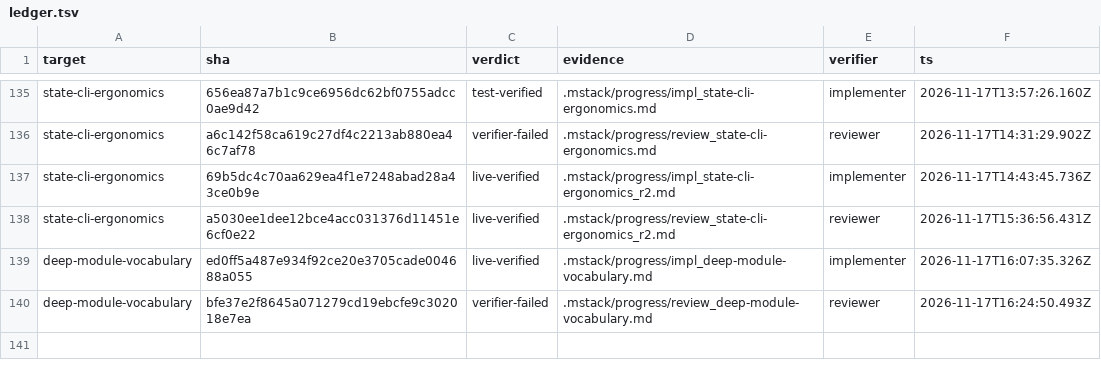
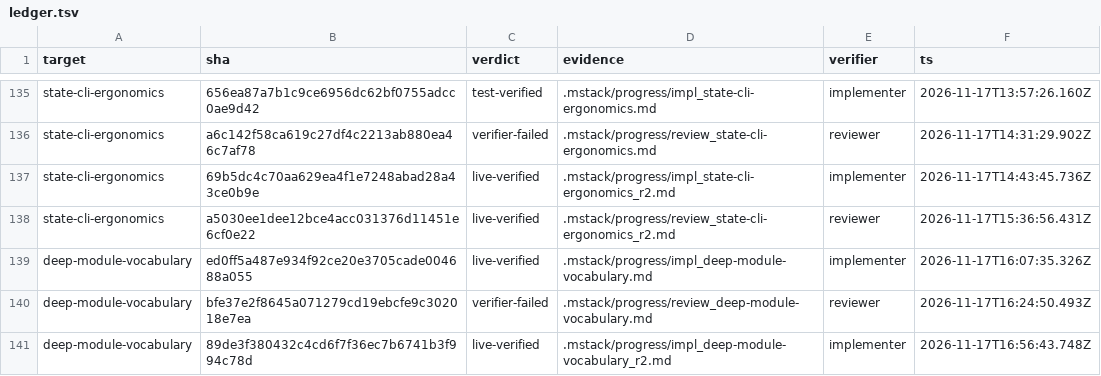
Before and after one commit to romerma/mstack, a TSV file: .mstack/ledger.tsv, drawn as a sheet; only a part is shown, gaps mark what is left out; the diff names each change by its address in the sheet, - before the commit and + after, or states it on an @@ line.

Commit message:
chore: record the item 57 round 2 implementer ledger row

```diff
--- a/.mstack/ledger.tsv
+++ b/.mstack/ledger.tsv
+row 141: deep-module-vocabulary | 89de3f380432c4cd6f7f36ec7b6741b3f994c78d | live-verified | .mstack/progress/impl_deep-module-vocabulary_r2.md | implementer | 2026-11-17T16:56:43.748Z
```
